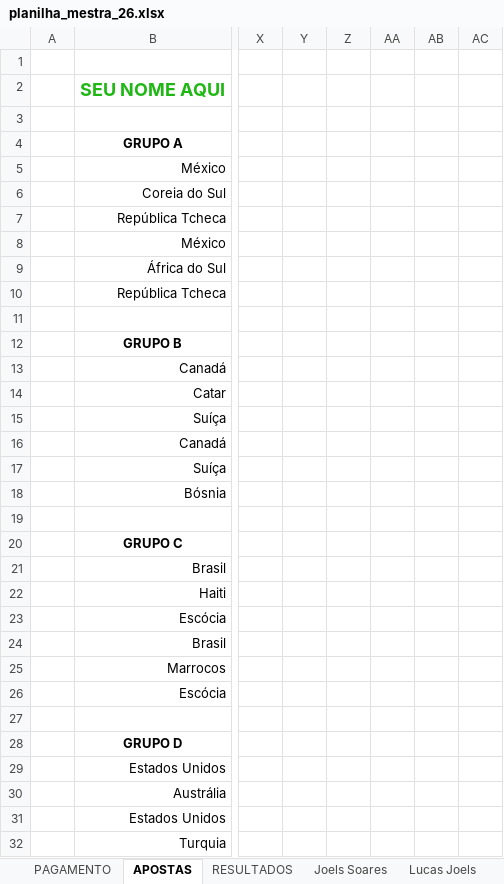
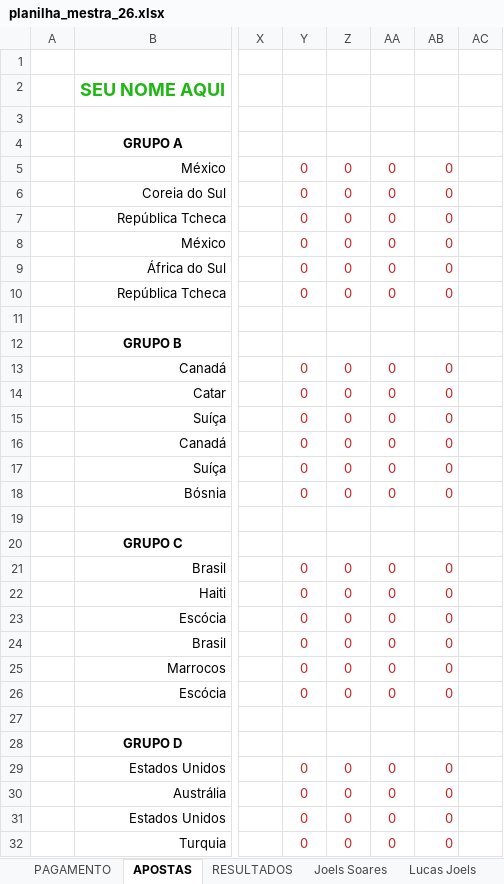
Before and after one commit to dhersz/zebolao26, an Excel workbook: planilha_mestra_26.xlsx, sheet APOSTAS, drawn as a sheet; only a part is shown, gaps mark what is left out; values as stored, in another font and other column widths than the file's, no borders; the diff covers the shown part only; the diff names each change by its address in the sheet, - before the commit and + after, or states it on an @@ line.

```diff
--- a/planilha_mestra_26.xlsx (sheet APOSTAS)
+++ b/planilha_mestra_26.xlsx (sheet APOSTAS)
-Y5:AA10 text colour: #FFFFFF
+Y5:AA10 text colour: #C9211E
-AB5:AB10: (empty)
+AB5:AB10: 0
-Y13:AA18 text colour: #FFFFFF
+Y13:AA18 text colour: #C9211E
-AB13:AB18: (empty)
+AB13:AB18: 0
-Y21:AA26 text colour: #FFFFFF
+Y21:AA26 text colour: #C9211E
-AB21:AB26: (empty)
+AB21:AB26: 0
-Y29:AA32 text colour: #FFFFFF
+Y29:AA32 text colour: #C9211E
-AB29:AB32: (empty)
+AB29:AB32: 0
```
Also changed, not shown: 50 edited cells and cell formats elsewhere in this sheet, sheet RESULTADOS, sheet Nelson Razão, sheet Daniel, sheet Bento, sheet Humberto, sheet Laufer, 4 more sheets.
